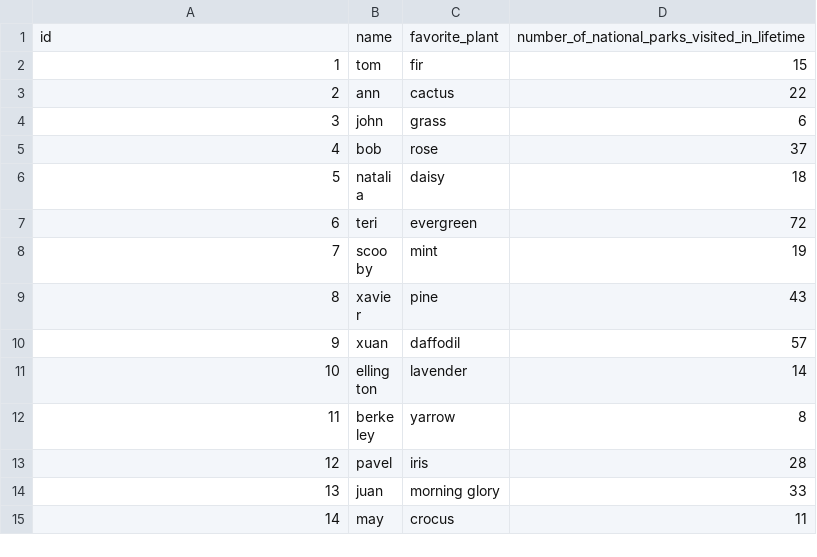
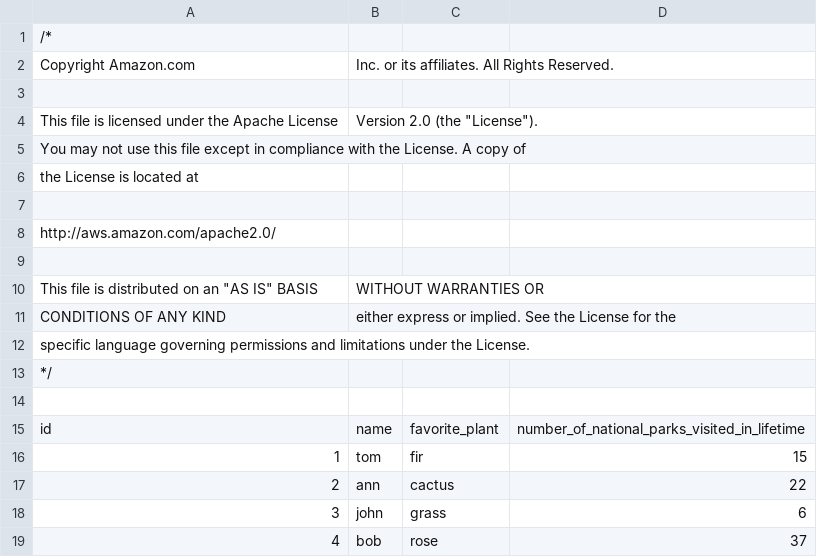
Before and after one commit to awsdocs/aws-doc-sdk-examples, a CSV file: ruby/example_code/s3/s3-select-object-content-file.csv, drawn as a sheet; only a part is shown; the shorter side is filled out with more unchanged rows; the diff names each change by its address in the sheet, - before the commit and + after, or states it on an @@ line.

Commit message:
Committing: (1) SES Code Cleanup (2) SNS Code Cleanup (3) New DynamoDB Example Reading Multiple Items (4) New High Value Example with S3 Selecting Object Content

```diff
--- a/ruby/example_code/s3/s3-select-object-content-file.csv
+++ b/ruby/example_code/s3/s3-select-object-content-file.csv
+row 1: /*
+row 2: Copyright Amazon.com | Inc. or its affiliates. All Rights Reserved.
+row 3: (empty)
+row 4: This file is licensed under the Apache License | Version 2.0 (the "License").
+row 5: You may not use this file except in compliance with the License. A copy of
+row 6: the License is located at
+row 7: (empty)
+row 8: http://aws.amazon.com/apache2.0/
+row 9: (empty)
+row 10: This file is distributed on an "AS IS" BASIS | WITHOUT WARRANTIES OR
+row 11: CONDITIONS OF ANY KIND | either express or implied. See the License for the
+row 12: specific language governing permissions and limitations under the License.
+row 13: */
+row 14: (empty)
```
Also changed, not shown: 32 other files.
